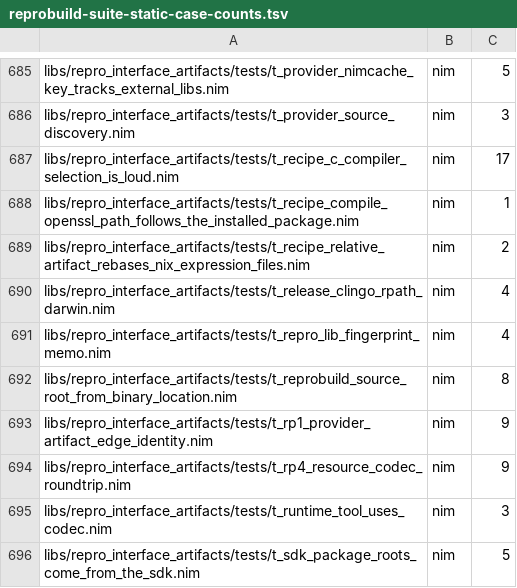
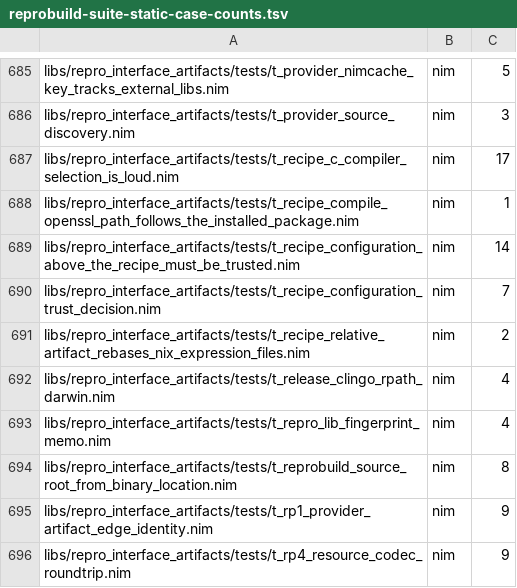
Before and after one commit to metacraft-labs/reprobuild, a TSV file: scripts/reprobuild-suite-static-case-counts.tsv, drawn as a sheet; only a part is shown, gaps mark what is left out; the shorter side is filled out with more unchanged rows; the diff names each change by its address in the sheet, - before the commit and + after, or states it on an @@ line.

```diff
--- a/scripts/reprobuild-suite-static-case-counts.tsv
+++ b/scripts/reprobuild-suite-static-case-counts.tsv
+row 689: libs/repro_interface_artifacts/tests/t_recipe_configuration_above_the_recipe_must_be_trusted.nim | nim | 14
+row 690: libs/repro_interface_artifacts/tests/t_recipe_configuration_trust_decision.nim | nim | 7
```
Also changed, not shown: scripts/test-body-helper-compilation-dispositions.tsv, 5 other files.
